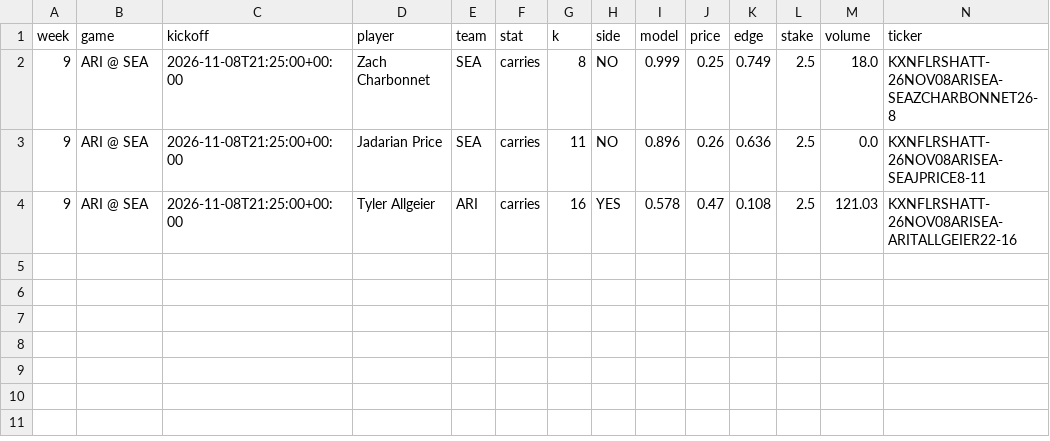
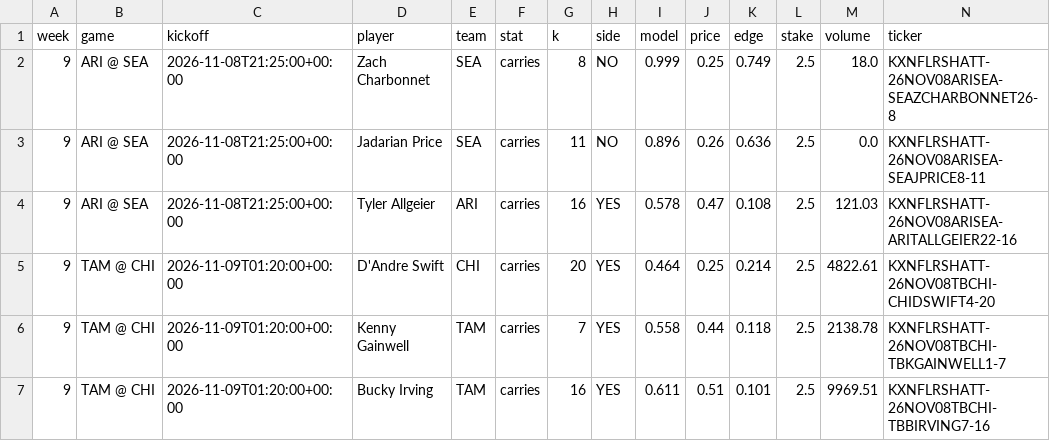
Before and after one commit to mikehollandwork-source/NFL-, a CSV file: output/2026/money/week_09_final.csv, drawn as a sheet; only a part is shown; rows hold the shown columns only; the diff names each change by its address in the sheet, - before the commit and + after, or states it on an @@ line.

```diff
--- a/output/2026/money/week_09_final.csv
+++ b/output/2026/money/week_09_final.csv
+row 5: 9 | TAM @ CHI | 2026-11-09T01:20:00+00:00 | D'Andre Swift | CHI | carries | 20 | YES | 0.464 | 0.25 | 0.214 | 2.5 | 4822.61 | KXNFLRSHATT-26NOV08TBCHI-CHIDSWIFT4-20
+row 6: 9 | TAM @ CHI | 2026-11-09T01:20:00+00:00 | Kenny Gainwell | TAM | carries | 7 | YES | 0.558 | 0.44 | 0.118 | 2.5 | 2138.78 | KXNFLRSHATT-26NOV08TBCHI-TBKGAINWELL1-7
+row 7: 9 | TAM @ CHI | 2026-11-09T01:20:00+00:00 | Bucky Irving | TAM | carries | 16 | YES | 0.611 | 0.51 | 0.101 | 2.5 | 9969.51 | KXNFLRSHATT-26NOV08TBCHI-TBBIRVING7-16
```
Also changed, not shown: output/2026/money/week_09.csv, output/2026/money/week_09_current.csv, 7 other files.
